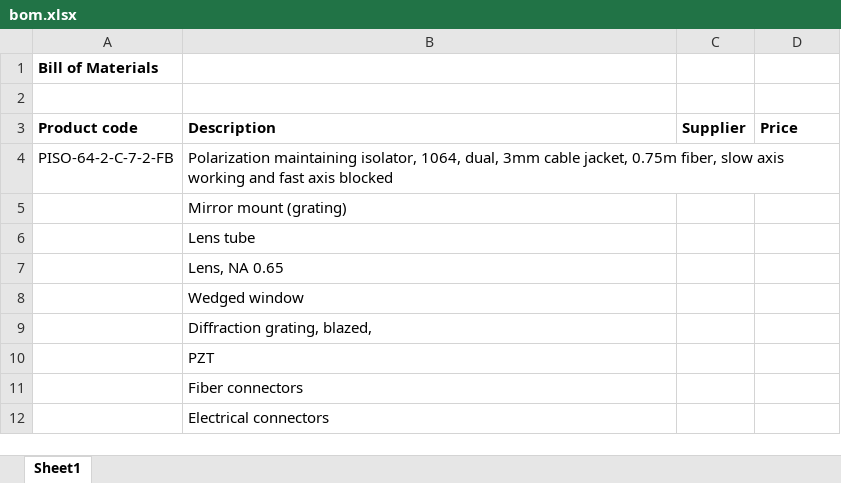
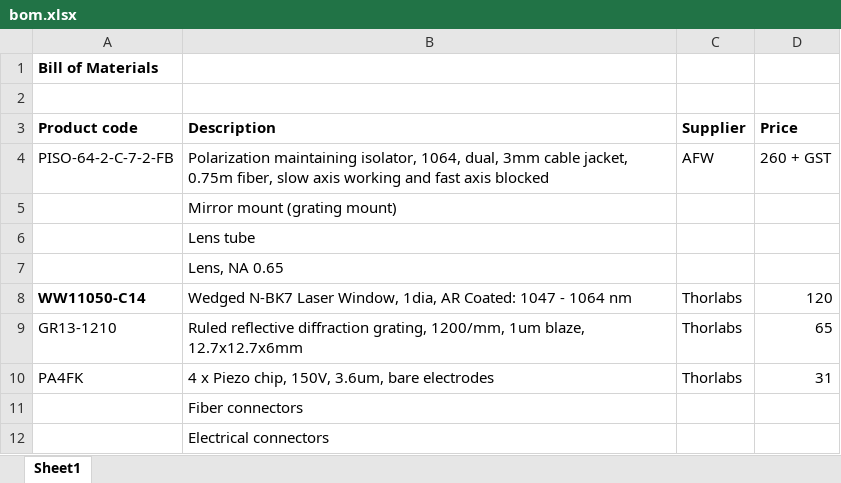
Before and after one commit to spicydonkey/ecdl, an Excel workbook: docs/bom.xlsx, sheet Sheet1, drawn as a sheet; values as stored, in another font and other column widths than the file's, no borders; removed rows and columns are numbered as before the commit, all else as after; the diff names each change by its address in the sheet, - before the commit and + after, or states it on an @@ line.

```diff
--- a/docs/bom.xlsx (sheet Sheet1)
+++ b/docs/bom.xlsx (sheet Sheet1)
-C4 (Supplier): (empty)
+C4 (Supplier): AFW
-D4 (Price): (empty)
+D4 (Price): 260 + GST
-B5 (Description): Mirror mount (grating)
+B5 (Description): Mirror mount (grating mount)
-row 8:  | Wedged window
-row 9:  | Diffraction grating, blazed,
-row 10:  | PZT
+row 8: WW11050-C14 | Wedged N-BK7 Laser Window, 1dia, AR Coated: 1047 - 1064 nm | Thorlabs | 120
+row 9: GR13-1210 | Ruled reflective diffraction grating, 1200/mm, 1um blaze, 12.7x12.7x6mm | Thorlabs | 65
+row 10: PA4FK | 4 x Piezo chip, 150V, 3.6um, bare electrodes | Thorlabs | 31
```
Also changed, not shown: 5 other files.
